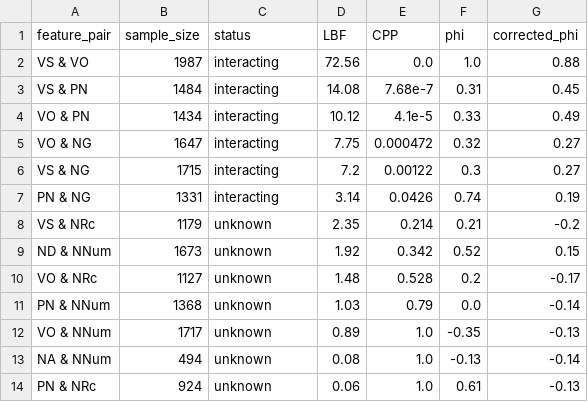
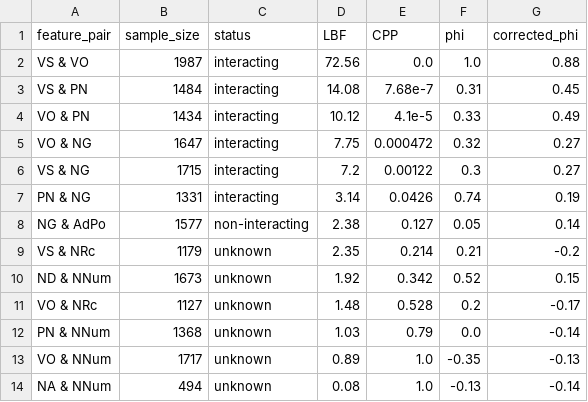
Before and after one commit to hkauhanen/sanguche, a CSV file: results/grambank/featuretable.csv, drawn as a sheet; only a part is shown; the shorter side is filled out with more unchanged rows; the diff covers the shown part only.

```diff
--- a/results/grambank/featuretable.csv
+++ b/results/grambank/featuretable.csv
@@ -7,2 +7,3 @@ VS & NG,1715,interacting,7.2,0.00122,0.3,0.27
 PN & NG,1331,interacting,3.14,0.0426,0.74,0.19
+NG & AdPo,1577,non-interacting,2.38,0.127,0.05,0.14
 VS & NRc,1179,unknown,2.35,0.214,0.21,-0.2
```
Also changed, not shown: 15 added rows elsewhere in this file, results/tables/mod1_over_grambank.csv, results/tables/mod1_under_grambank.csv, 15 other files.
